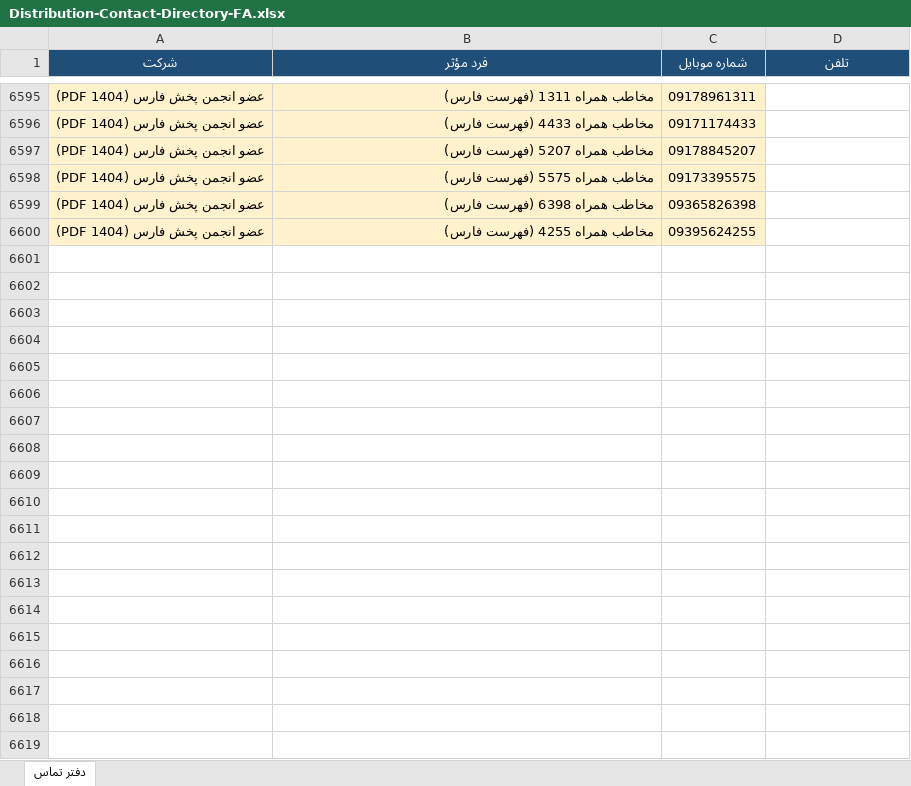
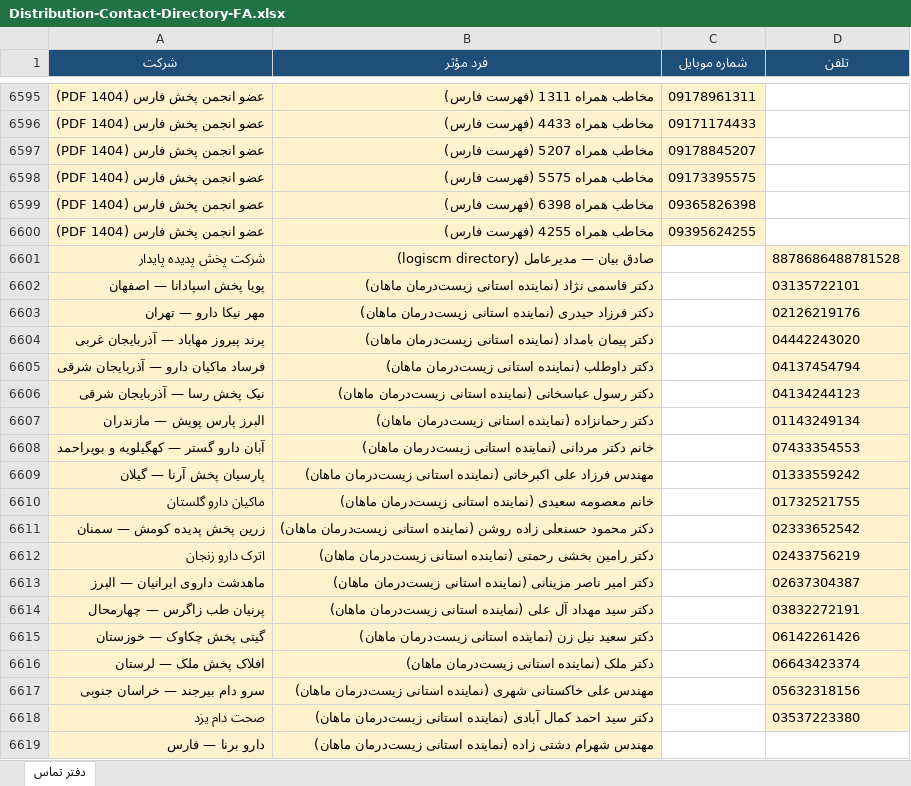
Before and after one commit to rjabrisham-cell/HomeDesign, an Excel workbook: artifacts/Distribution-Contact-Directory-FA.xlsx, sheet دفتر تماس, drawn as a sheet; only a part is shown, gaps mark what is left out; values as stored, in another font and other column widths than the file's, no borders; the diff covers the shown part only; the diff names each change by its address in the sheet, - before the commit and + after, or states it on an @@ line.

```diff
--- a/artifacts/Distribution-Contact-Directory-FA.xlsx (sheet دفتر تماس)
+++ b/artifacts/Distribution-Contact-Directory-FA.xlsx (sheet دفتر تماس)
+row 6601: شرکت پخش پدیده پایدار | صادق بیان — مدیرعامل (logiscm directory) |  | 8878686488781528
+row 6602: پویا پخش اسپادانا — اصفهان | دکتر قاسمی نژاد (نماینده استانی زیست‌درمان ماهان) |  | 03135722101
+row 6603: مهر نیکا دارو — تهران | دکتر فرزاد حیدری (نماینده استانی زیست‌درمان ماهان) |  | 02126219176
+row 6604: پرند پیروز مهاباد — آذربایجان غربی | دکتر پیمان بامداد (نماینده استانی زیست‌درمان ماهان) |  | 04442243020
+row 6605: فرساد ماکیان دارو — آذربایجان شرقی | دکتر داوطلب (نماینده استانی زیست‌درمان ماهان) |  | 04137454794
+row 6606: نیک پخش رسا — آذربایجان شرقی | دکتر رسول عباسخانی (نماینده استانی زیست‌درمان ماهان) |  | 04134244123
+row 6607: البرز پارس پویش — مازندران | دکتر رحمانزاده (نماینده استانی زیست‌درمان ماهان) |  | 01143249134
+row 6608: آبان دارو گستر — کهگیلویه و بویراحمد | خانم دکتر مردانی (نماینده استانی زیست‌درمان ماهان) |  | 07433354553
+row 6609: پارسیان پخش آرنا — گیلان | مهندس فرزاد علی اکبرخانی (نماینده استانی زیست‌درمان ماهان) |  | 01333559242
+row 6610: ماکیان دارو گلستان | خانم معصومه سعیدی (نماینده استانی زیست‌درمان ماهان) |  | 01732521755
+row 6611: زرین پخش پدیده کومش — سمنان | دکتر محمود حسنعلی زاده روشن (نماینده استانی زیست‌درمان ماهان) |  | 02333652542
+row 6612: اترک دارو زنجان | دکتر رامین بخشی رحمتی (نماینده استانی زیست‌درمان ماهان) |  | 02433756219
+row 6613: ماهدشت داروی ایرانیان — البرز | دکتر امیر ناصر مزینانی (نماینده استانی زیست‌درمان ماهان) |  | 02637304387
+row 6614: پرنیان طب زاگرس — چهارمحال | دکتر سید مهداد آل علی (نماینده استانی زیست‌درمان ماهان) |  | 03832272191
+row 6615: گیتی پخش چکاوک — خوزستان | دکتر سعید نیل زن (نماینده استانی زیست‌درمان ماهان) |  | 06142261426
+row 6616: افلاک پخش ملک — لرستان | دکتر ملک (نماینده استانی زیست‌درمان ماهان) |  | 06643423374
+row 6617: سرو دام بیرجند — خراسان جنوبی | مهندس علی خاکستانی شهری (نماینده استانی زیست‌درمان ماهان) |  | 05632318156
+row 6618: صحت دام یزد | دکتر سید احمد کمال آبادی (نماینده استانی زیست‌درمان ماهان) |  | 03537223380
+row 6619: دارو برنا — فارس | مهندس شهرام دشتی زاده (نماینده استانی زیست‌درمان ماهان)
```
Also changed, not shown: 322 added rows and 6 edited cells elsewhere in this sheet, research/distribution-contacts/Distribution-Contact-Directory-FA.xlsx, 6 other files.
